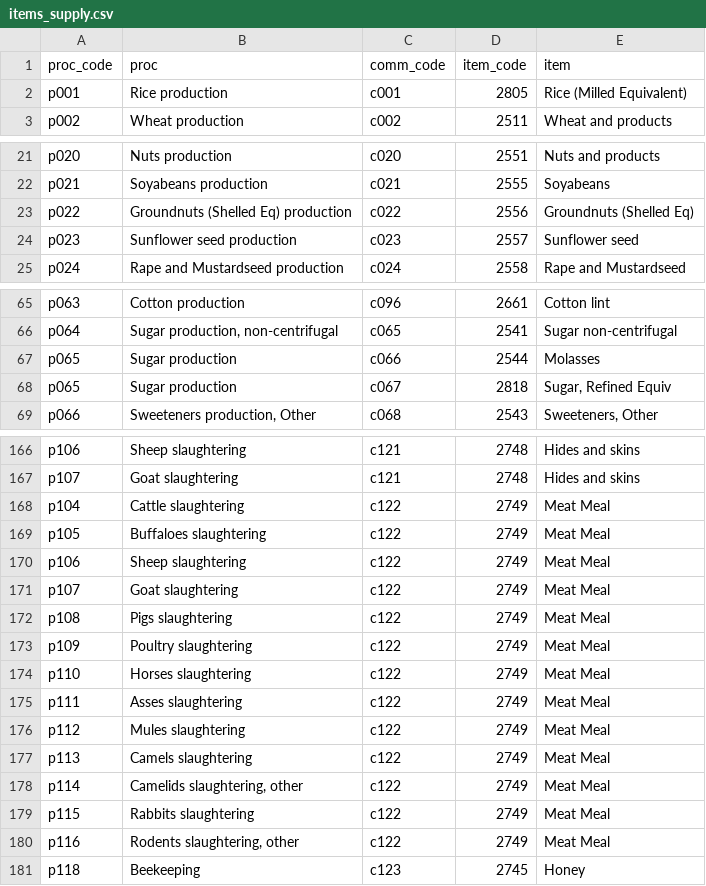
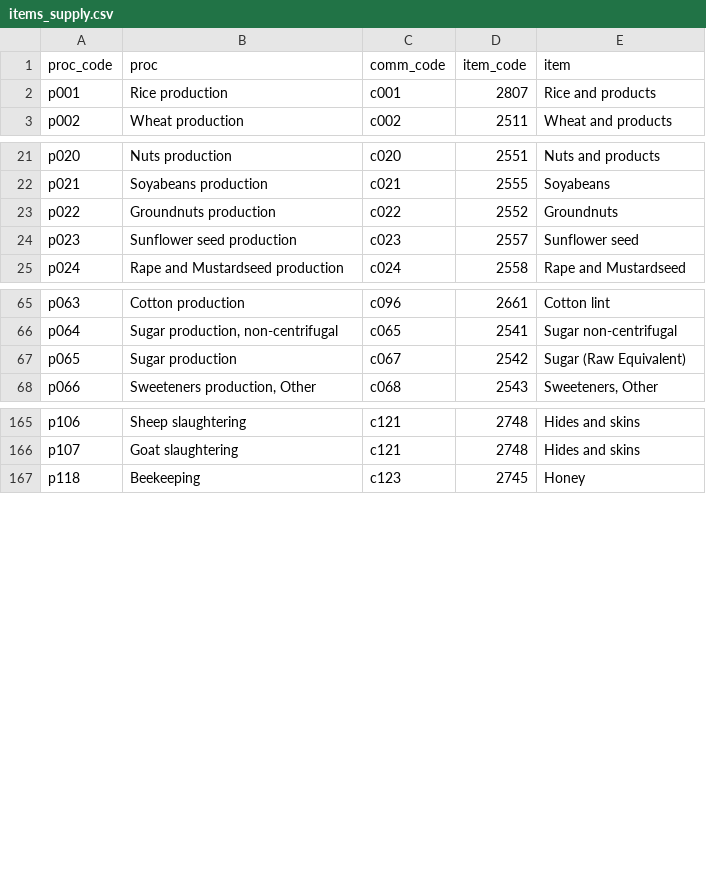
Before and after one commit to fineprint-global/fabio, a CSV file: inst/items_supply.csv, drawn as a sheet; only a part is shown, gaps mark what is left out.

```diff
--- a/inst/items_supply.csv
+++ b/inst/items_supply.csv
@@ -1,3 +1,3 @@
 proc_code,proc,comm_code,item_code,item
-p001,Rice production,c001,2805,Rice (Milled Equivalent)
+p001,Rice production,c001,2807,Rice and products
 p002,Wheat production,c002,2511,Wheat and products
@@ -22,3 +22,3 @@ p020,Nuts production,c020,2551,Nuts and products
 p021,Soyabeans production,c021,2555,Soyabeans
-p022,Groundnuts (Shelled Eq) production,c022,2556,Groundnuts (Shelled Eq)
+p022,Groundnuts production,c022,2552,Groundnuts
 p023,Sunflower seed production,c023,2557,Sunflower seed
@@ -66,4 +66,3 @@ p063,Cotton production,c096,2661,Cotton lint
 p064,"Sugar production, non-centrifugal",c065,2541,Sugar non-centrifugal
-p065,Sugar production,c066,2544,Molasses
-p065,Sugar production,c067,2818,"Sugar, Refined Equiv"
+p065,Sugar production,c067,2542,"Sugar (Raw Equivalent)"
 p066,"Sweeteners production, Other",c068,2543,"Sweeteners, Other"
@@ -167,15 +166,2 @@ p106,Sheep slaughtering,c121,2748,Hides and skins
 p107,Goat slaughtering,c121,2748,Hides and skins
-p104,Cattle slaughtering,c122,2749,Meat Meal
-p105,Buffaloes slaughtering,c122,2749,Meat Meal
-p106,Sheep slaughtering,c122,2749,Meat Meal
-p107,Goat slaughtering,c122,2749,Meat Meal
-p108,Pigs slaughtering,c122,2749,Meat Meal
-p109,Poultry slaughtering,c122,2749,Meat Meal
-p110,Horses slaughtering,c122,2749,Meat Meal
-p111,Asses slaughtering,c122,2749,Meat Meal
-p112,Mules slaughtering,c122,2749,Meat Meal
-p113,Camels slaughtering,c122,2749,Meat Meal
-p114,"Camelids slaughtering, other",c122,2749,Meat Meal
-p115,Rabbits slaughtering,c122,2749,Meat Meal
-p116,"Rodents slaughtering, other",c122,2749,Meat Meal
 p118,Beekeeping,c123,2745,Honey
```
Also changed, not shown: inst/conc_btd-cbs.csv, inst/items_supply-shares.csv, 19 other files.
